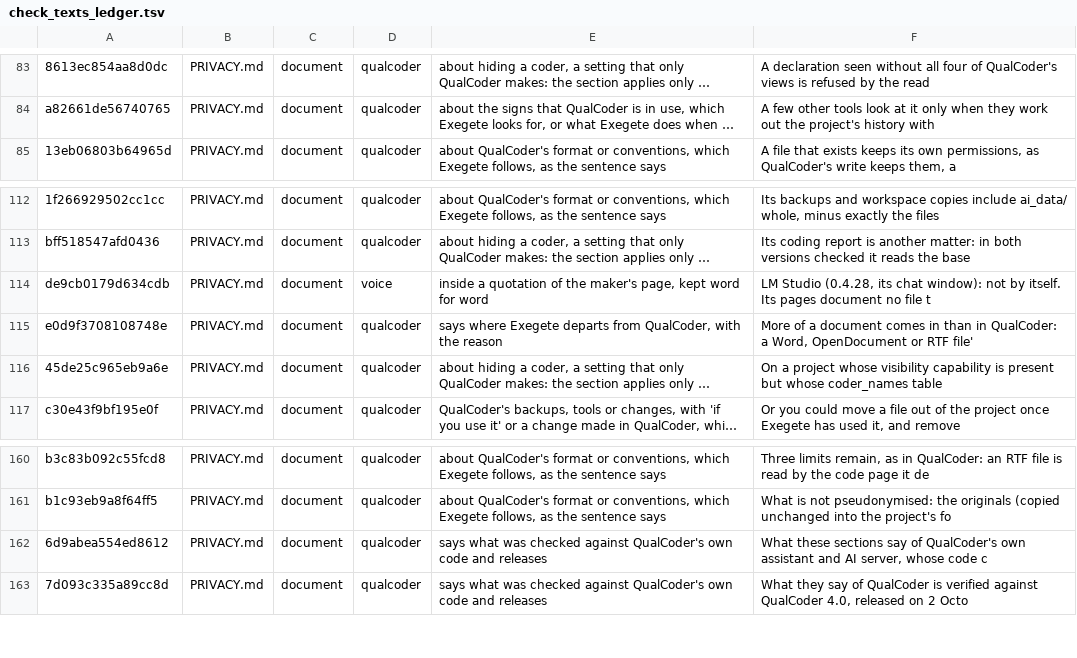
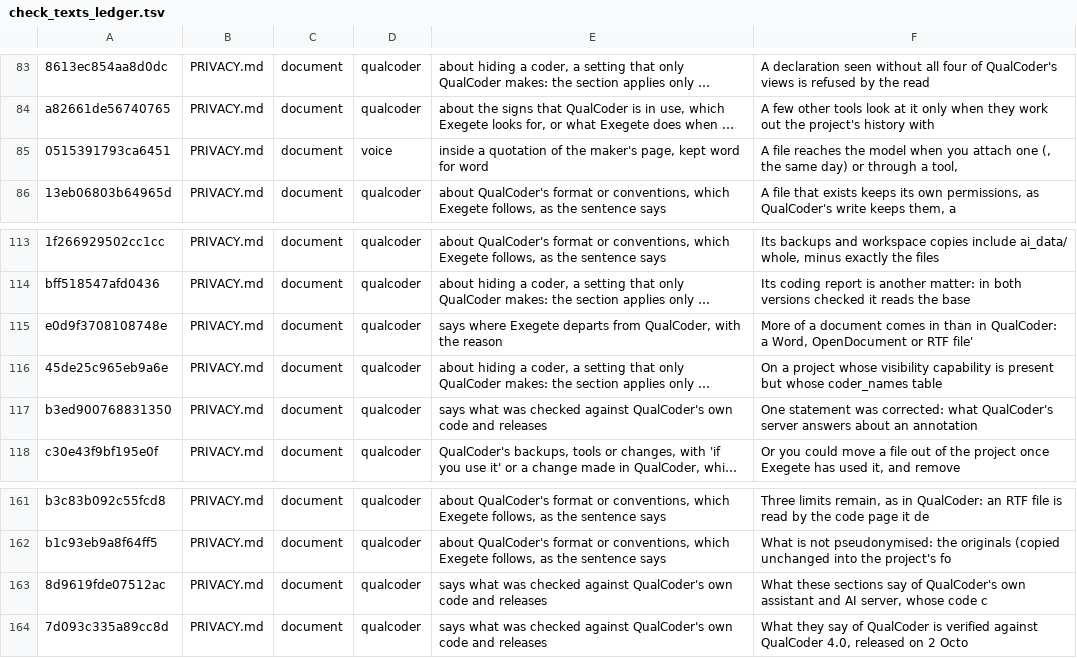
Before and after one commit to nicotem/exegete, a TSV file: scripts/check_texts_ledger.tsv, drawn as a sheet; only a part is shown, gaps mark what is left out; long unchanged cells end in …; removed rows and columns are numbered as before the commit, all else as after; the diff names each change by its address in the sheet, - before the commit and + after, or states it on an @@ line.

```diff
--- a/scripts/check_texts_ledger.tsv
+++ b/scripts/check_texts_ledger.tsv
+row 85: 0515391793ca6451 | PRIVACY.md | document | voice | inside a quotation of the maker's page, kept word for word | A file reaches the model when you attach one (, the same day) or through a tool,
-row 114: de9cb0179d634cdb | PRIVACY.md | document | voice | inside a quotation of the maker's page, kept word for word | LM Studio (0.4.28, its chat window): not by itself. Its pages document no file t
+row 117: b3ed900768831350 | PRIVACY.md | document | qualcoder | says what was checked against QualCoder's own code and releases | One statement was corrected: what QualCoder's server answers about an annotation
-A163: 6d9abea554ed8612
+A163: 8d9619fde07512ac
```
Also changed, not shown: 15 other files.
